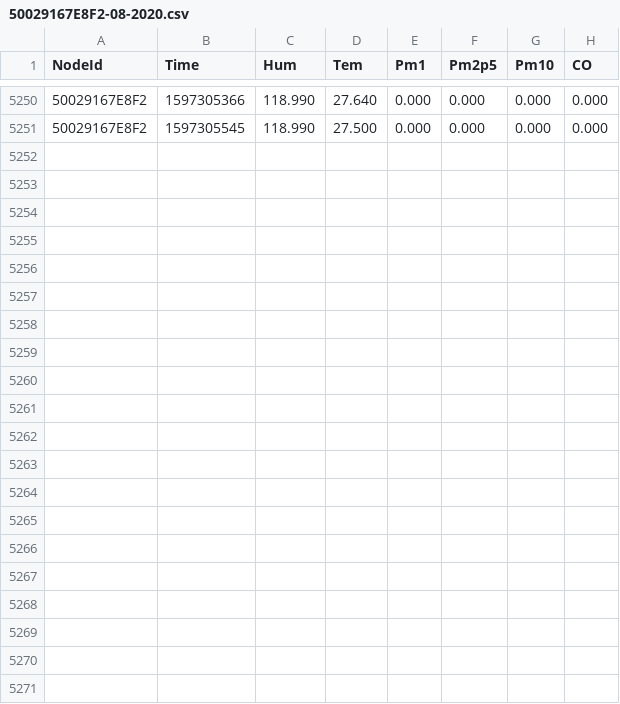
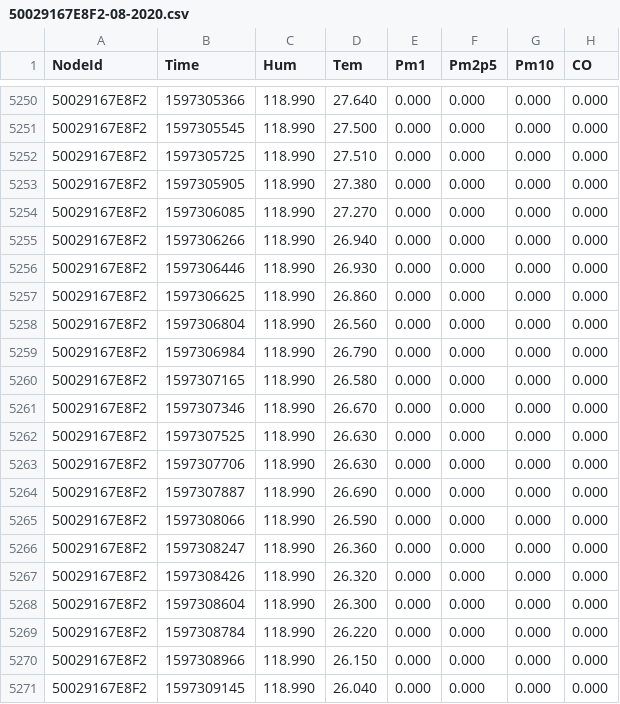
Before and after one commit to clonemasterUwU/airsense_data_raw, a CSV file: 50029167E8F2-08-2020.csv, drawn as a sheet; only a part is shown, gaps mark what is left out.

```diff
--- a/50029167E8F2-08-2020.csv
+++ b/50029167E8F2-08-2020.csv
@@ -5251 +5251,21 @@ NodeId,Time,Hum,Tem,Pm1,Pm2p5,Pm10,CO
 50029167E8F2,1597305545,118.990,27.500,0.000,0.000,0.000,0.000
+50029167E8F2,1597305725,118.990,27.510,0.000,0.000,0.000,0.000
+50029167E8F2,1597305905,118.990,27.380,0.000,0.000,0.000,0.000
+50029167E8F2,1597306085,118.990,27.270,0.000,0.000,0.000,0.000
+50029167E8F2,1597306266,118.990,26.940,0.000,0.000,0.000,0.000
+50029167E8F2,1597306446,118.990,26.930,0.000,0.000,0.000,0.000
+50029167E8F2,1597306625,118.990,26.860,0.000,0.000,0.000,0.000
+50029167E8F2,1597306804,118.990,26.560,0.000,0.000,0.000,0.000
+50029167E8F2,1597306984,118.990,26.790,0.000,0.000,0.000,0.000
+50029167E8F2,1597307165,118.990,26.580,0.000,0.000,0.000,0.000
+50029167E8F2,1597307346,118.990,26.670,0.000,0.000,0.000,0.000
+50029167E8F2,1597307525,118.990,26.630,0.000,0.000,0.000,0.000
+50029167E8F2,1597307706,118.990,26.630,0.000,0.000,0.000,0.000
+50029167E8F2,1597307887,118.990,26.690,0.000,0.000,0.000,0.000
+50029167E8F2,1597308066,118.990,26.590,0.000,0.000,0.000,0.000
+50029167E8F2,1597308247,118.990,26.360,0.000,0.000,0.000,0.000
+50029167E8F2,1597308426,118.990,26.320,0.000,0.000,0.000,0.000
+50029167E8F2,1597308604,118.990,26.300,0.000,0.000,0.000,0.000
+50029167E8F2,1597308784,118.990,26.220,0.000,0.000,0.000,0.000
+50029167E8F2,1597308966,118.990,26.150,0.000,0.000,0.000,0.000
+50029167E8F2,1597309145,118.990,26.040,0.000,0.000,0.000,0.000
```
Also changed, not shown: 50029167DB95-08-2020.csv, 50029167E731-08-2020.csv, 8 other files.
